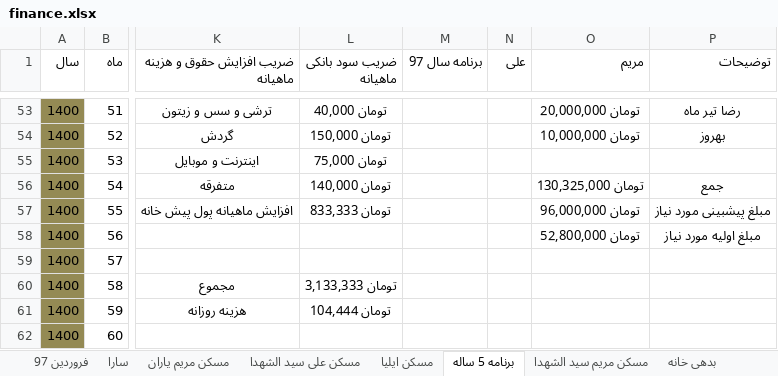
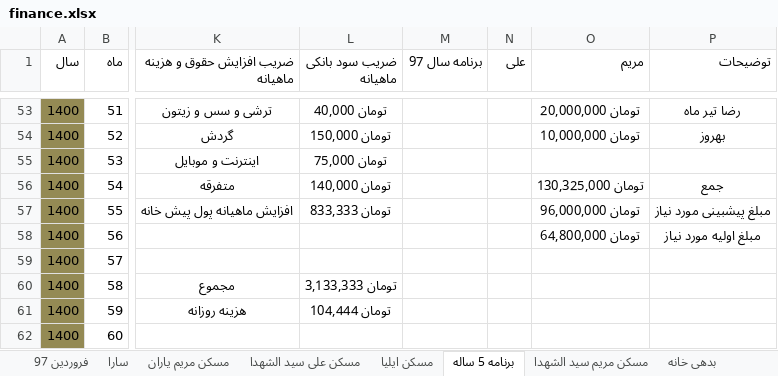
Before and after one commit to ali61n60/AudioDemo, an Excel workbook: AudioDemo/finance/finance.xlsx, sheet برنامه 5 ساله, drawn as a sheet; only a part is shown, gaps mark what is left out; values as stored, in another font and other column widths than the file's, no borders; conditional formats not drawn; the diff names each change by its address in the sheet, - before the commit and + after, or states it on an @@ line.

```diff
--- a/AudioDemo/finance/finance.xlsx (sheet برنامه 5 ساله)
+++ b/AudioDemo/finance/finance.xlsx (sheet برنامه 5 ساله)
-O58 (مریم): تومان 52,800,000
+O58 (مریم): تومان 64,800,000
```
Also changed, not shown: sheet لیست خرید و فروش.
